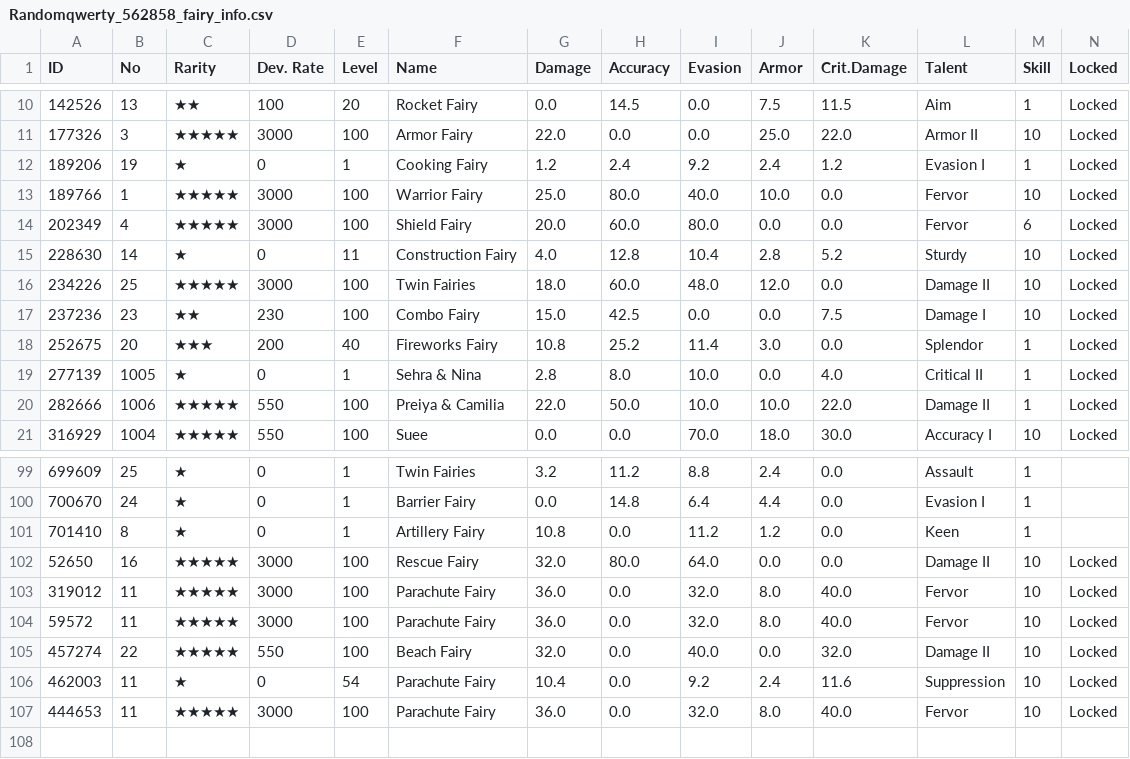
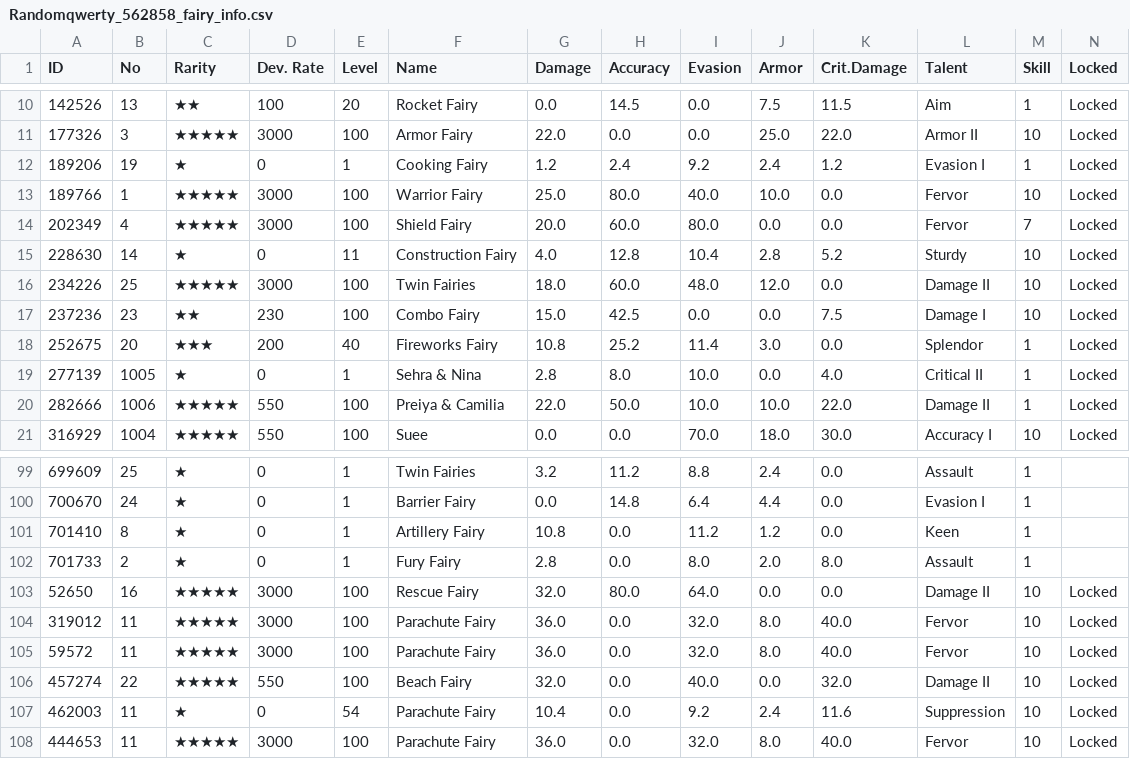
Before and after one commit to randomqwerty/randomqwerty_gfl, a CSV file: Randomqwerty_562858_fairy_info.csv, drawn as a sheet; only a part is shown, gaps mark what is left out.

```diff
--- a/Randomqwerty_562858_fairy_info.csv
+++ b/Randomqwerty_562858_fairy_info.csv
@@ -13,3 +13,3 @@
 189766,1,★★★★★,3000,100,Warrior Fairy,25.0,80.0,40.0,10.0,0.0,Fervor,10,Locked
-202349,4,★★★★★,3000,100,Shield Fairy,20.0,60.0,80.0,0.0,0.0,Fervor,6,Locked
+202349,4,★★★★★,3000,100,Shield Fairy,20.0,60.0,80.0,0.0,0.0,Fervor,7,Locked
 228630,14,★,0,11,Construction Fairy,4.0,12.8,10.4,2.8,5.2,Sturdy,10,Locked
@@ -101,2 +101,3 @@
 701410,8,★,0,1,Artillery Fairy,10.8,0.0,11.2,1.2,0.0,Keen,1,
+701733,2,★,0,1,Fury Fairy,2.8,0.0,8.0,2.0,8.0,Assault,1,
 52650,16,★★★★★,3000,100,Rescue Fairy,32.0,80.0,64.0,0.0,0.0,Damage II,10,Locked
```
Also changed, not shown: Randomqwerty_562858__theater_optimize_team.csv, Randomqwerty_562858_coalition_info.csv, 3 other files.
